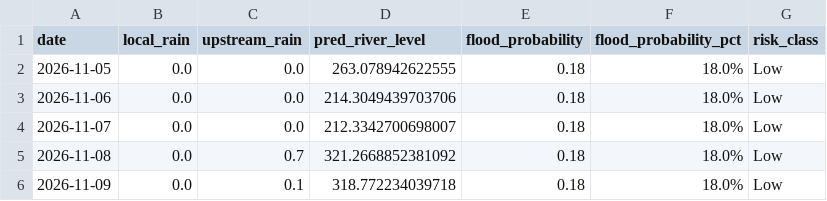
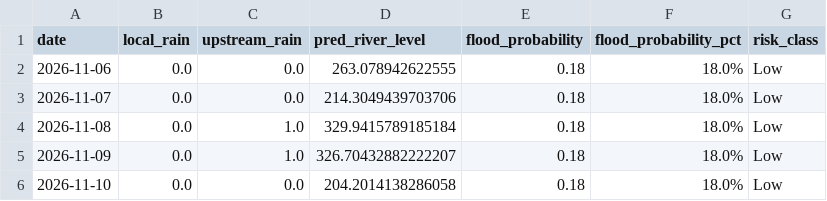
Before and after one commit to jajoojay/Matsya-Flood-detector, a CSV file: backend/flood_detector/flood_forecast.csv, drawn as a sheet.

```diff
--- a/backend/flood_detector/flood_forecast.csv
+++ b/backend/flood_detector/flood_forecast.csv
@@ -1,6 +1,6 @@
 date,local_rain,upstream_rain,pred_river_level,flood_probability,flood_probability_pct,risk_class
-2026-11-05,0.0,0.0,263.078942622555,0.18,18.0%,Low
-2026-11-06,0.0,0.0,214.3049439703706,0.18,18.0%,Low
-2026-11-07,0.0,0.0,212.3342700698007,0.18,18.0%,Low
-2026-11-08,0.0,0.7,321.2668852381092,0.18,18.0%,Low
-2026-11-09,0.0,0.1,318.772234039718,0.18,18.0%,Low
+2026-11-06,0.0,0.0,263.078942622555,0.18,18.0%,Low
+2026-11-07,0.0,0.0,214.3049439703706,0.18,18.0%,Low
+2026-11-08,0.0,1.0,329.9415789185184,0.18,18.0%,Low
+2026-11-09,0.0,1.0,326.70432882222207,0.18,18.0%,Low
+2026-11-10,0.0,0.0,204.2014138286058,0.18,18.0%,Low
```
Also changed, not shown: backend/csv_generator/flood_prediction.csv, 3 other files.
